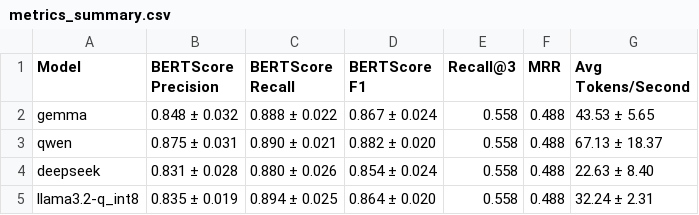
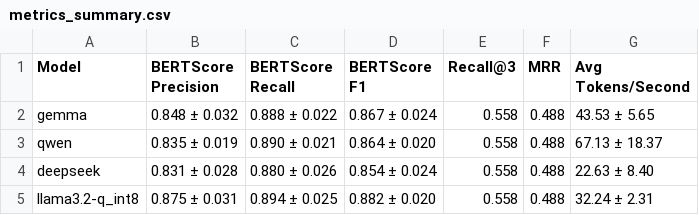
Before and after one commit to dasc-uc3m/nlp-project, a CSV file: scripts/evaluation/metrics_summary.csv, drawn as a sheet.

Commit message:
create metrics

```diff
--- a/scripts/evaluation/metrics_summary.csv
+++ b/scripts/evaluation/metrics_summary.csv
@@ -2,4 +2,4 @@ Model,BERTScore Precision,BERTScore Recall,BERTScore F1,Recall@3,MRR,Avg Tokens/
 gemma,0.848 ± 0.032,0.888 ± 0.022,0.867 ± 0.024,0.558,0.488,43.53 ± 5.65
-qwen,0.875 ± 0.031,0.890 ± 0.021,0.882 ± 0.020,0.558,0.488,67.13 ± 18.37
+qwen,0.835 ± 0.019,0.890 ± 0.021,0.864 ± 0.020,0.558,0.488,67.13 ± 18.37
 deepseek,0.831 ± 0.028,0.880 ± 0.026,0.854 ± 0.024,0.558,0.488,22.63 ± 8.40
-llama3.2-q_int8,0.835 ± 0.019,0.894 ± 0.025,0.864 ± 0.020,0.558,0.488,32.24 ± 2.31
+llama3.2-q_int8,0.875 ± 0.031,0.894 ± 0.025,0.882 ± 0.020,0.558,0.488,32.24 ± 2.31
```
Also changed, not shown: 2 other files.
